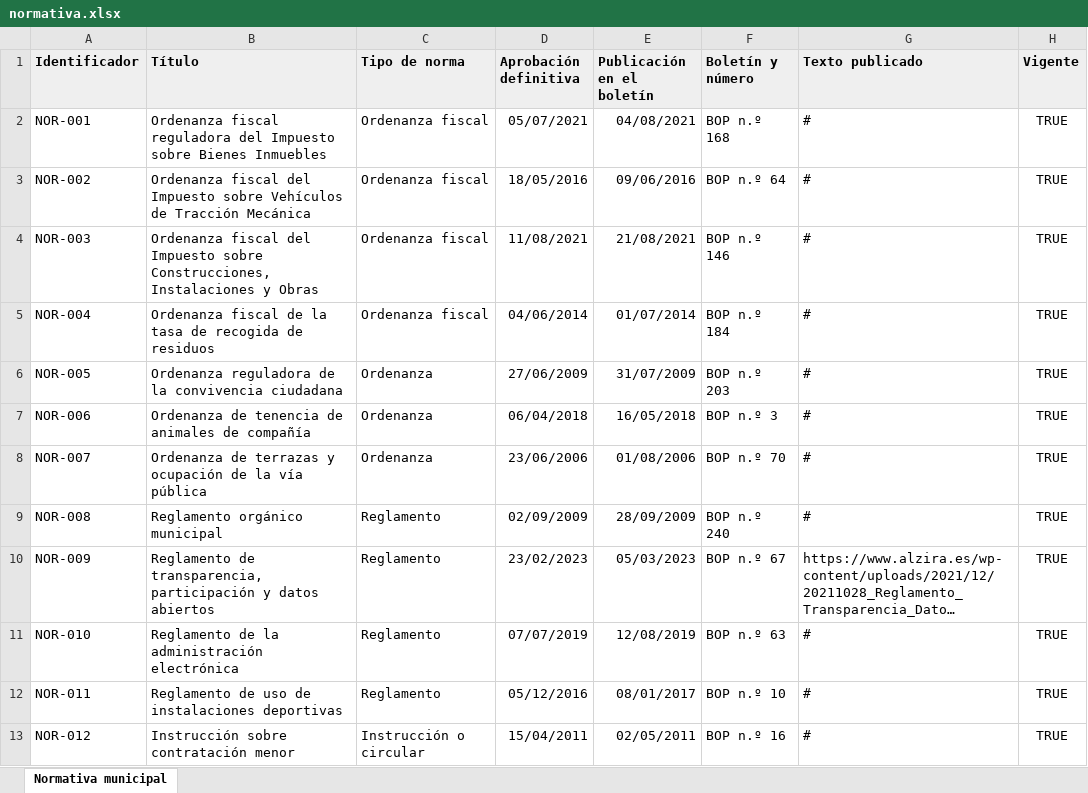
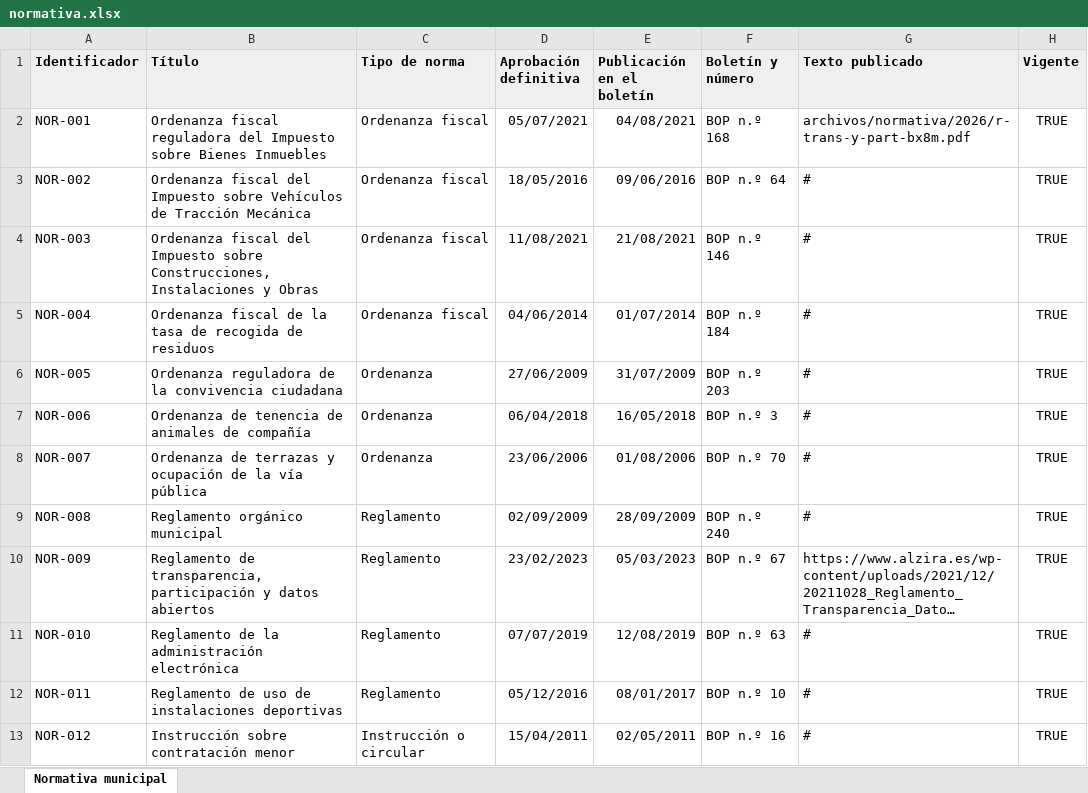
Before and after one commit to jtorresestiguin-cloud/Portal-transparencia, an Excel workbook: data/xlsx/normativa.xlsx, sheet Normativa municipal, drawn as a sheet; long unchanged cells end in …; values as stored, in another font and other column widths than the file's, no borders; the diff names each change by its address in the sheet, - before the commit and + after, or states it on an @@ line.

```diff
--- a/data/xlsx/normativa.xlsx (sheet Normativa municipal)
+++ b/data/xlsx/normativa.xlsx (sheet Normativa municipal)
-G2 (Texto publicado): #
+G2 (Texto publicado): archivos/normativa/2026/r-trans-y-part-bx8m.pdf
```
Also changed, not shown: data/xlsx/contratos.xlsx, data/xlsx/plantilla.xlsx, 6 other files.
